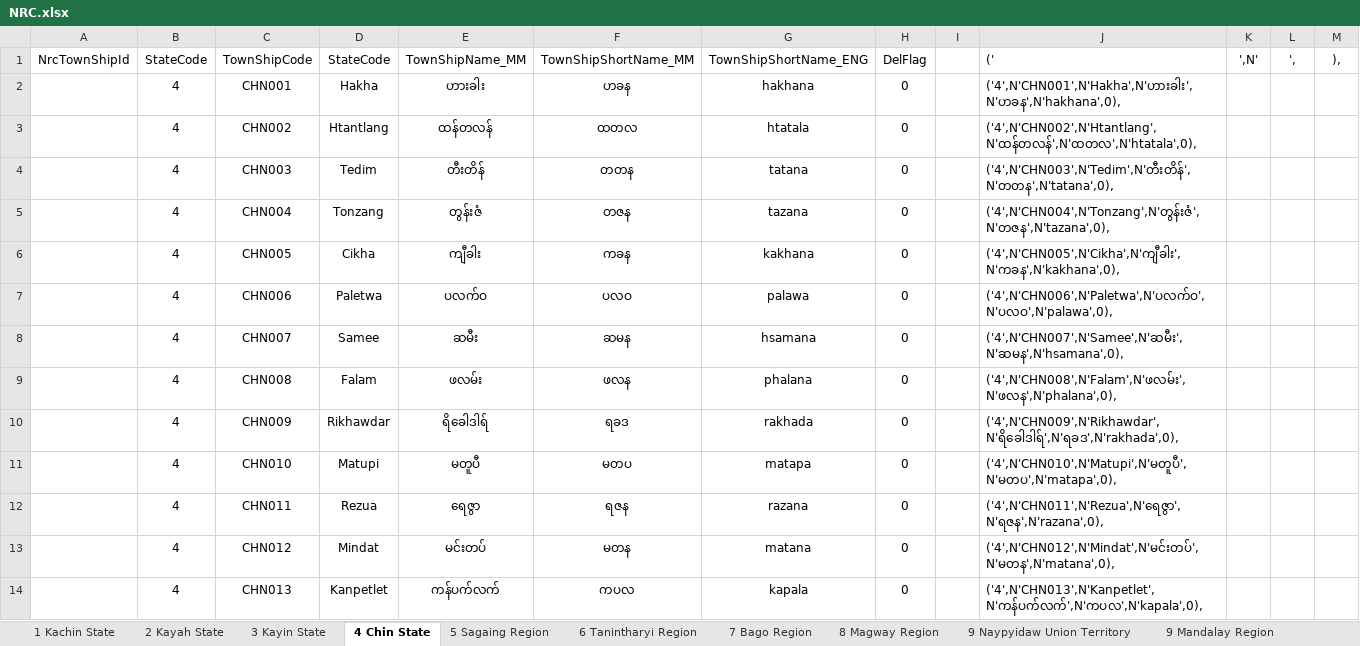
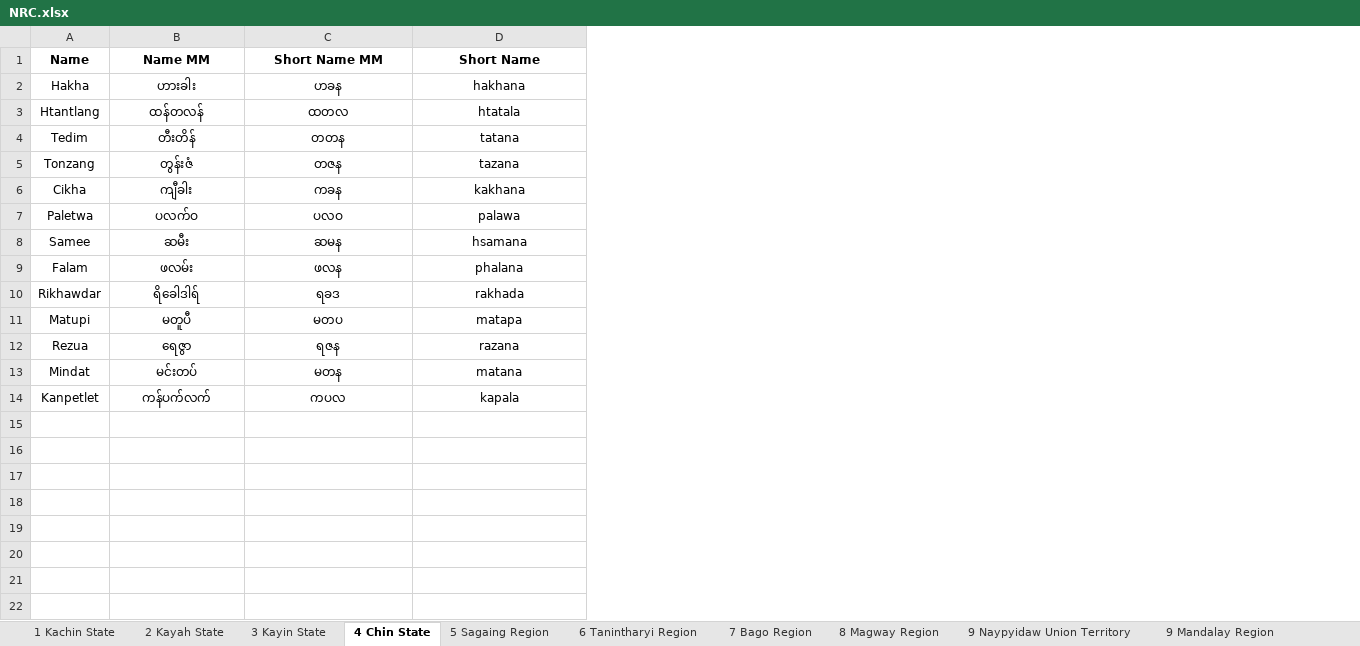
Before and after one commit to HanZawNyein/myanmar_nrc, an Excel workbook: NRC.xlsx, sheet 4 Chin State, drawn as a sheet; values as stored, in another font and other column widths than the file's, no borders; charts and pictures not drawn; removed rows and columns are numbered as before the commit, all else as after; the diff names each change by its address in the sheet, - before the commit and + after, or states it on an @@ line.

```diff
--- a/NRC.xlsx (sheet 4 Chin State)
+++ b/NRC.xlsx (sheet 4 Chin State)
-column A, empty
-column B, rows 2-14: all 4
-column C, rows 2-14: CHN001 | CHN002 | CHN003 | CHN004 | CHN005 | CHN006 | CHN007 | CHN008 | CHN009 | CHN010 | CHN011 | CHN012 | CHN013
-column H, rows 2-14: all 0
-column I, empty
-column J, rows 2-14: ('4',N'CHN001',N'Hakha',N'ဟားခါး',N'ဟခန',N'hakhana',0), | ('4',N'CHN002',N'Htantlang',N'ထန်တလန်',N'ထတလ',N'htatala',0), | ('4',N'CHN003',N'Tedim',N'တီးတိန်',N'တတန',N'tatana',0), | ('4',N'CHN004',N'Tonzang',N'တွန်းဇံ',N'တဇန',N'tazana',0), | ('4',N'CHN005',N'Cikha',N'ကျီခါး',N'ကခန',N'kakhana',0), | ('4',N'CHN006',N'Paletwa',N'ပလက်ဝ',N'ပလဝ',N'palawa',0), | ('4',N'CHN007',N'Samee',N'ဆမီး',N'ဆမန',N'hsamana',0), | ('4',N'CHN008',N'Falam',N'ဖလမ်း',N'ဖလန',N'phalana',0), | ('4',N'CHN009',N'Rikhawdar',N'ရိခေါဒါရ်',N'ရခဒ',N'rakhada',0), | ('4',N'CHN010',N'Matupi',N'မတူပီ',N'မတပ',N'matapa',0), | ('4',N'CHN011',N'Rezua',N'ရေဇွာ',N'ရဇန',N'razana',0), | ('4',N'CHN012',N'Mindat',N'မင်းတပ်',N'မတန',N'matana',0), | ('4',N'CHN013',N'Kanpetlet',N'ကန်ပက်လက်',N'ကပလ',N'kapala',0),
-column K, empty
-column L, empty
-column M, empty
-row 1: NrcTownShipId | StateCode | TownShipCode | StateCode | TownShipName_MM | TownShipShortName_MM | TownShipShortName_ENG | DelFlag |  | (' | ',N' | ', | ),
+row 1: Name | Name MM | Short Name MM | Short Name
```
Also changed, not shown: sheet 1 Kachin State, sheet 2 Kayah State, sheet 3 Kayin State, sheet 6 Tanintharyi Region, sheet 9 Naypyidaw Union Territory, sheet 10 Mon State, 10 more sheets, 34 other files.
